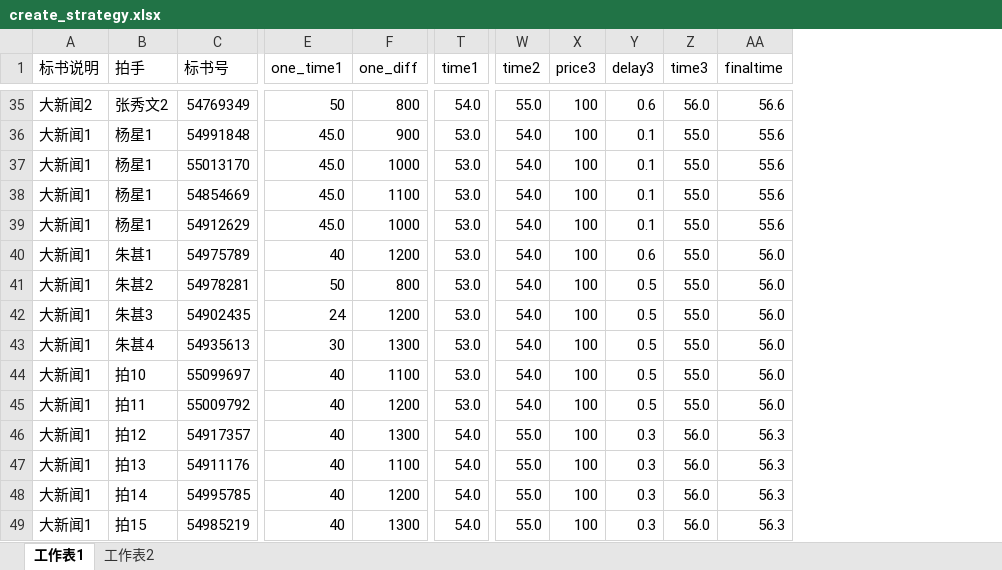
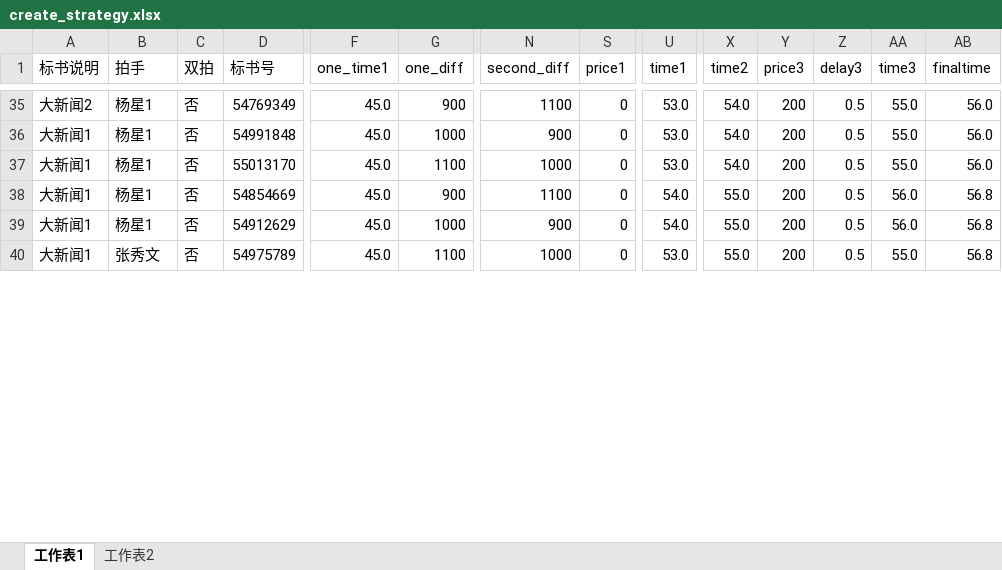
Before and after one commit to tempo3306/myweb, an Excel workbook: init/create_strategy.xlsx, sheet 工作表1, drawn as a sheet; only a part is shown, gaps mark what is left out; values as stored, in another font and other column widths than the file's, no cell formats; removed rows and columns are numbered as before the commit, all else as after; rows hold the shown columns only; the diff covers the shown part only; the diff names each change by its address in the sheet, - before the commit and + after, or states it on an @@ line.

```diff
--- a/init/create_strategy.xlsx (sheet 工作表1)
+++ b/init/create_strategy.xlsx (sheet 工作表1)
+column C (双拍), rows 35-40: all 否
@@ column N (second_diff) unhidden, rows 35-40: 1100 | 900 | 1000 | 1100 | 900 | 1000 @@
+column S (price1), rows 35-40: all 0
-B35 (拍手): 张秀文2
+B35 (拍手): 杨星1
-F35 (one_time1): 50
+F35 (one_time1): 45.0
-G35 (one_diff): 800
+G35 (one_diff): 900
-U35 (time1): 54.0
+U35 (time1): 53.0
-X35 (time2): 55.0
+X35 (time2): 54.0
-Y35:Y40 (price3): 100
+Y35:Y40 (price3): 200
-Z35 (delay3): 0.6
+Z35 (delay3): 0.5
-AA35 (time3): 56.0
+AA35 (time3): 55.0
-AB35 (finaltime): 56.6
+AB35 (finaltime): 56.0
-G36 (one_diff): 900
+G36 (one_diff): 1000
-Z36:Z39 (delay3): 0.1
+Z36:Z39 (delay3): 0.5
-AB36:AB37 (finaltime): 55.6
+AB36:AB37 (finaltime): 56.0
-G37 (one_diff): 1000
+G37 (one_diff): 1100
-G38 (one_diff): 1100
+G38 (one_diff): 900
-U38:U39 (time1): 53.0
+U38:U39 (time1): 54.0
-X38:X40 (time2): 54.0
+X38:X40 (time2): 55.0
-AA38:AA39 (time3): 55.0
+AA38:AA39 (time3): 56.0
-AB38:AB39 (finaltime): 55.6
+AB38:AB39 (finaltime): 56.8
-B40 (拍手): 朱甚1
+B40 (拍手): 张秀文
-F40 (one_time1): 40
+F40 (one_time1): 45.0
-G40 (one_diff): 1200
+G40 (one_diff): 1100
-Z40 (delay3): 0.6
+Z40 (delay3): 0.5
-AB40 (finaltime): 56.0
+AB40 (finaltime): 56.8
-row 41: 大新闻1 | 朱甚2 | 54978281 | 50 | 800 | 53.0 | 54.0 | 100 | 0.5 | 55.0 | 56.0
-row 42: 大新闻1 | 朱甚3 | 54902435 | 24 | 1200 | 53.0 | 54.0 | 100 | 0.5 | 55.0 | 56.0
-row 43: 大新闻1 | 朱甚4 | 54935613 | 30 | 1300 | 53.0 | 54.0 | 100 | 0.5 | 55.0 | 56.0
-row 44: 大新闻1 | 拍10 | 55099697 | 40 | 1100 | 53.0 | 54.0 | 100 | 0.5 | 55.0 | 56.0
-row 45: 大新闻1 | 拍11 | 55009792 | 40 | 1200 | 53.0 | 54.0 | 100 | 0.5 | 55.0 | 56.0
-row 46: 大新闻1 | 拍12 | 54917357 | 40 | 1300 | 54.0 | 55.0 | 100 | 0.3 | 56.0 | 56.3
-row 47: 大新闻1 | 拍13 | 54911176 | 40 | 1100 | 54.0 | 55.0 | 100 | 0.3 | 56.0 | 56.3
-row 48: 大新闻1 | 拍14 | 54995785 | 40 | 1200 | 54.0 | 55.0 | 100 | 0.3 | 56.0 | 56.3
-row 49: 大新闻1 | 拍15 | 54985219 | 40 | 1300 | 54.0 | 55.0 | 100 | 0.3 | 56.0 | 56.3
```
Also changed, not shown: 4 added rows, 1 removed row and 188 edited cells elsewhere in this sheet, cell formats, init/create_auction.xlsx, init/create_hander.xlsx, 4 other files.
